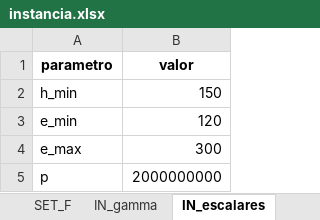
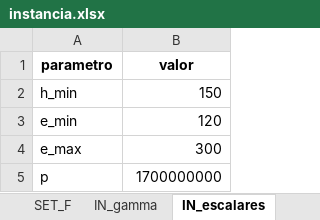
Before and after one commit to ChantillyCream/Proyecto_Opti, an Excel workbook: 26/Instancias_Excel/instancia.xlsx, sheet IN_escalares, drawn as a sheet; values as stored, in another font and other column widths than the file's, no borders; the diff names each change by its address in the sheet, - before the commit and + after, or states it on an @@ line.

```diff
--- a/26/Instancias_Excel/instancia.xlsx (sheet IN_escalares)
+++ b/26/Instancias_Excel/instancia.xlsx (sheet IN_escalares)
-B5 (valor): 2000000000
+B5 (valor): 1700000000
```
Also changed, not shown: 26/Análisis_de_Excels/resultados_optimos.xlsx.
